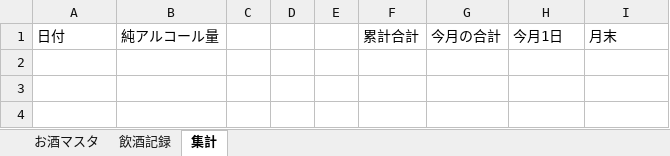
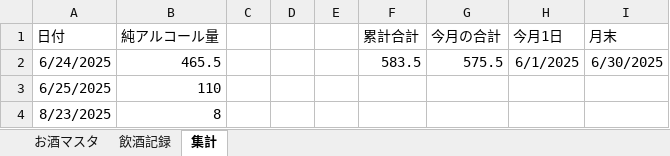
Before and after one commit to qack-dev/SakeLogger, an Excel workbook: SakeLogger.xlsm, sheet 集計, drawn as a sheet; values as stored, in another font and other column widths than the file's, no borders; charts and pictures not drawn; the diff names each change by its address in the sheet, - before the commit and + after, or states it on an @@ line.

```diff
--- a/SakeLogger.xlsm (sheet 集計)
+++ b/SakeLogger.xlsm (sheet 集計)
+row 2: 6/24/2025 | 465.5 |  |  |  | 583.5 | 575.5 | 6/1/2025 | 6/30/2025
+row 3: 6/25/2025 | 110
+row 4: 8/23/2025 | 8
```
Also changed, not shown: charts or pictures, 1 other file.
